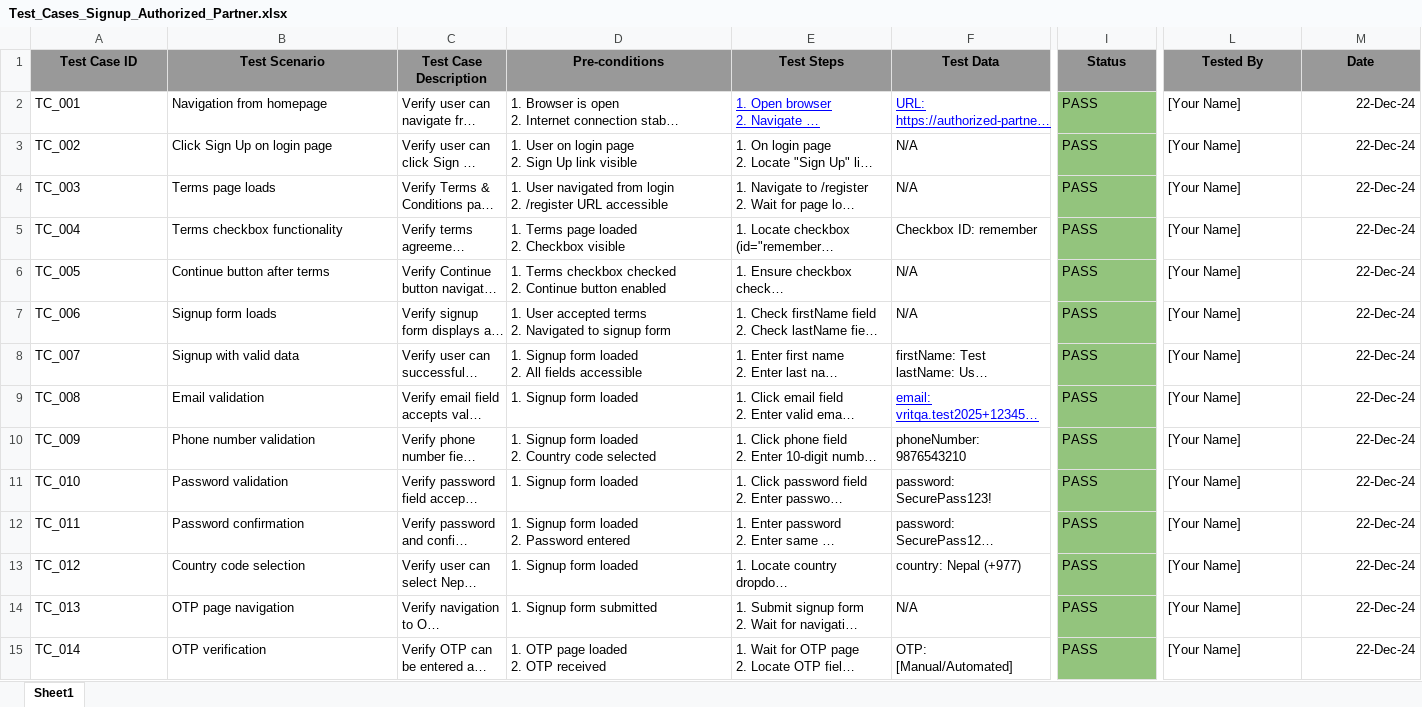
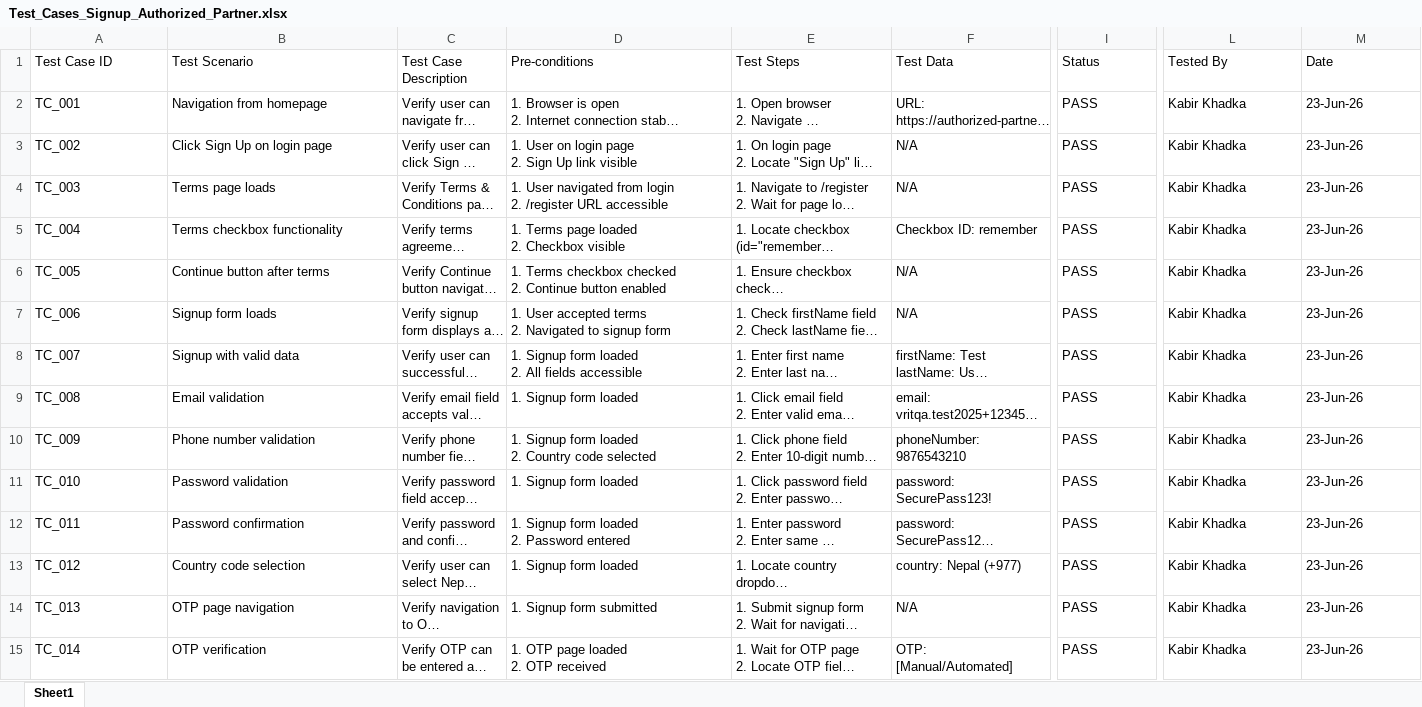
Before and after one commit to Kabir-khadka/signup-automation, an Excel workbook: test-plans/Test_Cases_Signup_Authorized_Partner.xlsx, sheet Sheet1, drawn as a sheet; only a part is shown, gaps mark what is left out; long unchanged cells end in …; values as stored, in another font and other column widths than the file's, no borders; charts and pictures not drawn; the diff covers the shown part only; the diff names each change by its address in the sheet, - before the commit and + after, or states it on an @@ line.

Commit message:
Update Excel test cases and bug reports with correct dates, names, and folder references

```diff
--- a/test-plans/Test_Cases_Signup_Authorized_Partner.xlsx (sheet Sheet1)
+++ b/test-plans/Test_Cases_Signup_Authorized_Partner.xlsx (sheet Sheet1)
@@ A1:M1 fill: #999999 → none, bold: on → off, alignment: center → left @@
@@ E2:F2 underline: on → off, text colour: #0000FF → black @@
-I2:I15 fill: #93C47D
+I2:I15 fill: none
-L2:L15 (Tested By): [Your Name]
+L2:L15 (Tested By): Kabir Khadka
-M2:M15 (Date): 22-Dec-24
+M2:M15 (Date): 23-Jun-26
@@ F9 underline: on → off, text colour: #0000FF → black @@
```
Also changed, not shown: 24 edited cells and cell formats elsewhere in this sheet, charts or pictures, bug-reports/Bug_Reports_Signup_Authorized_Partner.xlsx.
